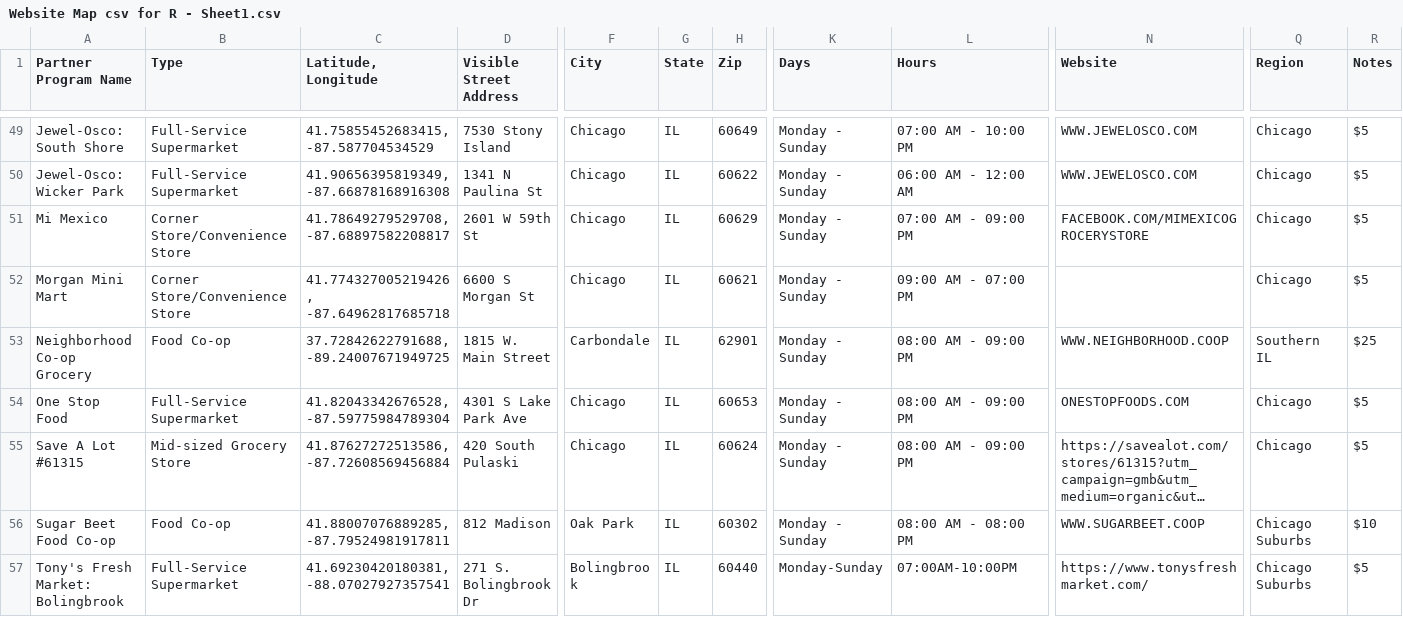
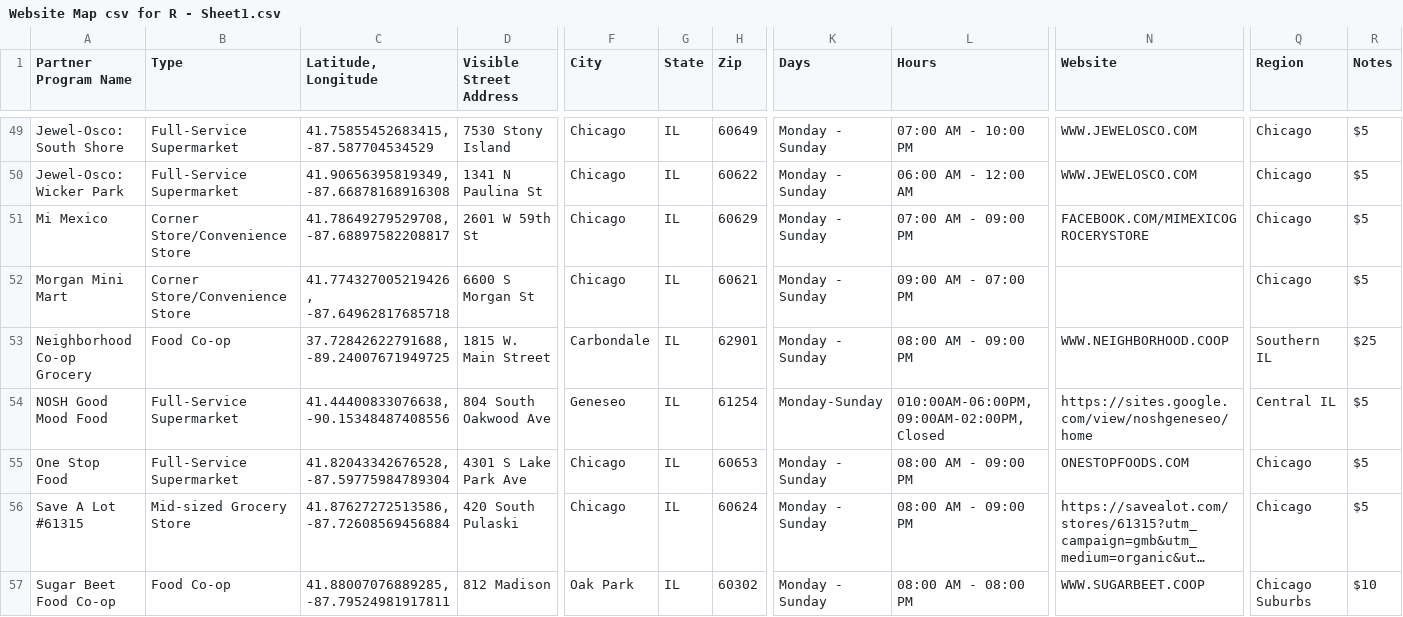
Before and after one commit to Link-Up-IL/website-map, a CSV file: Website Map csv for R - Sheet1.csv, drawn as a sheet; only a part is shown, gaps mark what is left out; the shorter side is filled out with more unchanged rows; long unchanged cells end in …; rows hold the shown columns only; the diff names each change by its address in the sheet, - before the commit and + after, or states it on an @@ line.

Commit message:
3_25 udpate
added NOSH

```diff
--- a/Website Map csv for R - Sheet1.csv
+++ b/Website Map csv for R - Sheet1.csv
+row 54: NOSH Good Mood Food | Full-Service Supermarket | 41.44400833076638, -90.15348487408556 | 804 South Oakwood Ave | Geneseo | IL | 61254 | Monday-Sunday | 010:00AM-06:00PM, 09:00AM-02:00PM, Closed | https://sites.google.com/view/noshgeneseo/home | Central IL | $5
```
Also changed, not shown: 1 other file.
